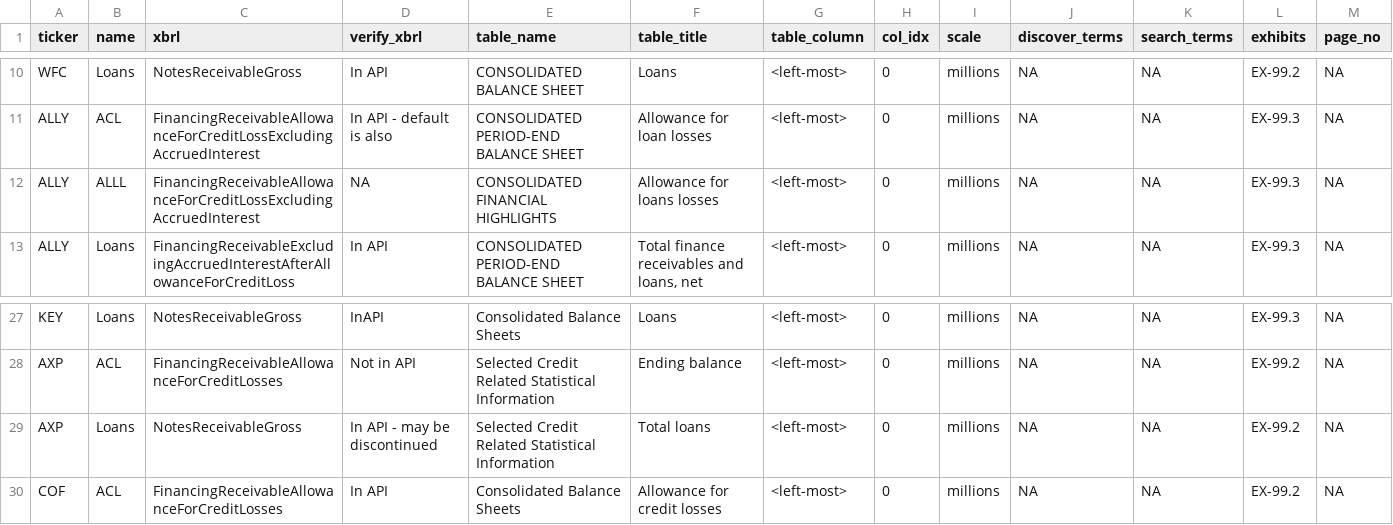
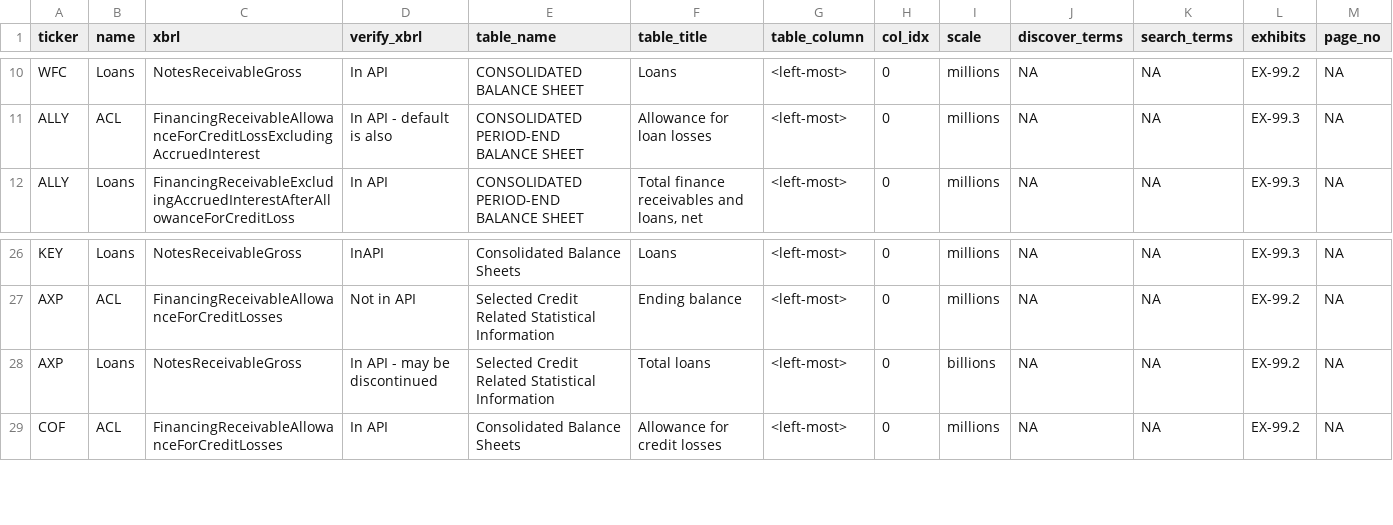
Before and after one commit to IMTorgOpenDataTools/sec-workflows, a CSV file: config/Firm_Account_Info.csv, drawn as a sheet; only a part is shown, gaps mark what is left out.

Commit message:
mod minor fixes for accounting report

```diff
--- a/config/Firm_Account_Info.csv
+++ b/config/Firm_Account_Info.csv
@@ -11,3 +11,2 @@ WFC,Loans,NotesReceivableGross,In API,CONSOLIDATED BALANCE SHEET,Loans,<left-mos
 ALLY,ACL,FinancingReceivableAllowanceForCreditLossExcludingAccruedInterest,In API - default is also,CONSOLIDATED PERIOD-END BALANCE SHEET,Allowance for loan losses,<left-most>,0,millions,NA,NA,EX-99.3,NA
-ALLY,ALLL,FinancingReceivableAllowanceForCreditLossExcludingAccruedInterest,NA,CONSOLIDATED FINANCIAL HIGHLIGHTS,Allowance for loans losses,<left-most>,0,millions,NA,NA,EX-99.3,NA
 ALLY,Loans,FinancingReceivableExcludingAccruedInterestAfterAllowanceForCreditLoss,In API,CONSOLIDATED PERIOD-END BALANCE SHEET,"Total finance receivables and loans, net",<left-most>,0,millions,NA,NA,EX-99.3,NA
@@ -28,3 +27,3 @@ KEY,Loans,NotesReceivableGross,InAPI,Consolidated Balance Sheets,Loans,<left-mos
 AXP,ACL,FinancingReceivableAllowanceForCreditLosses,Not in API,Selected Credit Related Statistical Information,Ending balance,<left-most>,0,millions,NA,NA,EX-99.2,NA
-AXP,Loans,NotesReceivableGross,In API - may be discontinued,Selected Credit Related Statistical Information,Total loans,<left-most>,0,millions,NA,NA,EX-99.2,NA
+AXP,Loans,NotesReceivableGross,In API - may be discontinued,Selected Credit Related Statistical Information,Total loans,<left-most>,0,billions,NA,NA,EX-99.2,NA
 COF,ACL,FinancingReceivableAllowanceForCreditLosses,In API,Consolidated Balance Sheets,Allowance for credit losses,<left-most>,0,millions,NA,NA,EX-99.2,NA
```
Also changed, not shown: 5 other files.
